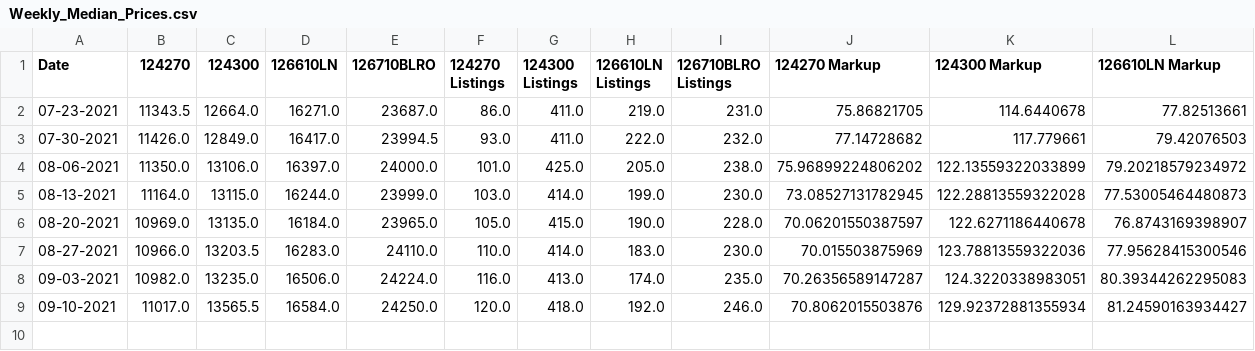
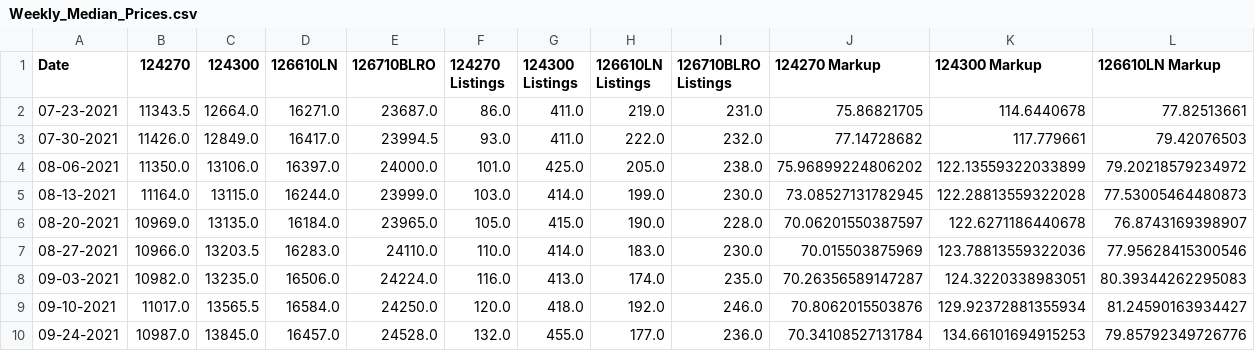
Before and after one commit to bobbypine/Rolex, a CSV file: Prices/Weekly_Median_Prices.csv, drawn as a sheet; only a part is shown; rows hold the shown columns only; the diff names each change by its address in the sheet, - before the commit and + after, or states it on an @@ line.

Commit message:
Updated pricing data and AD Counts

```diff
--- a/Prices/Weekly_Median_Prices.csv
+++ b/Prices/Weekly_Median_Prices.csv
+row 10: 09-24-2021 | 10987.0 | 13845.0 | 16457.0 | 24528.0 | 132.0 | 455.0 | 177.0 | 236.0 | 70.34108527131784 | 134.66101694915253 | 79.85792349726776
```
Also changed, not shown: 3 other files.
